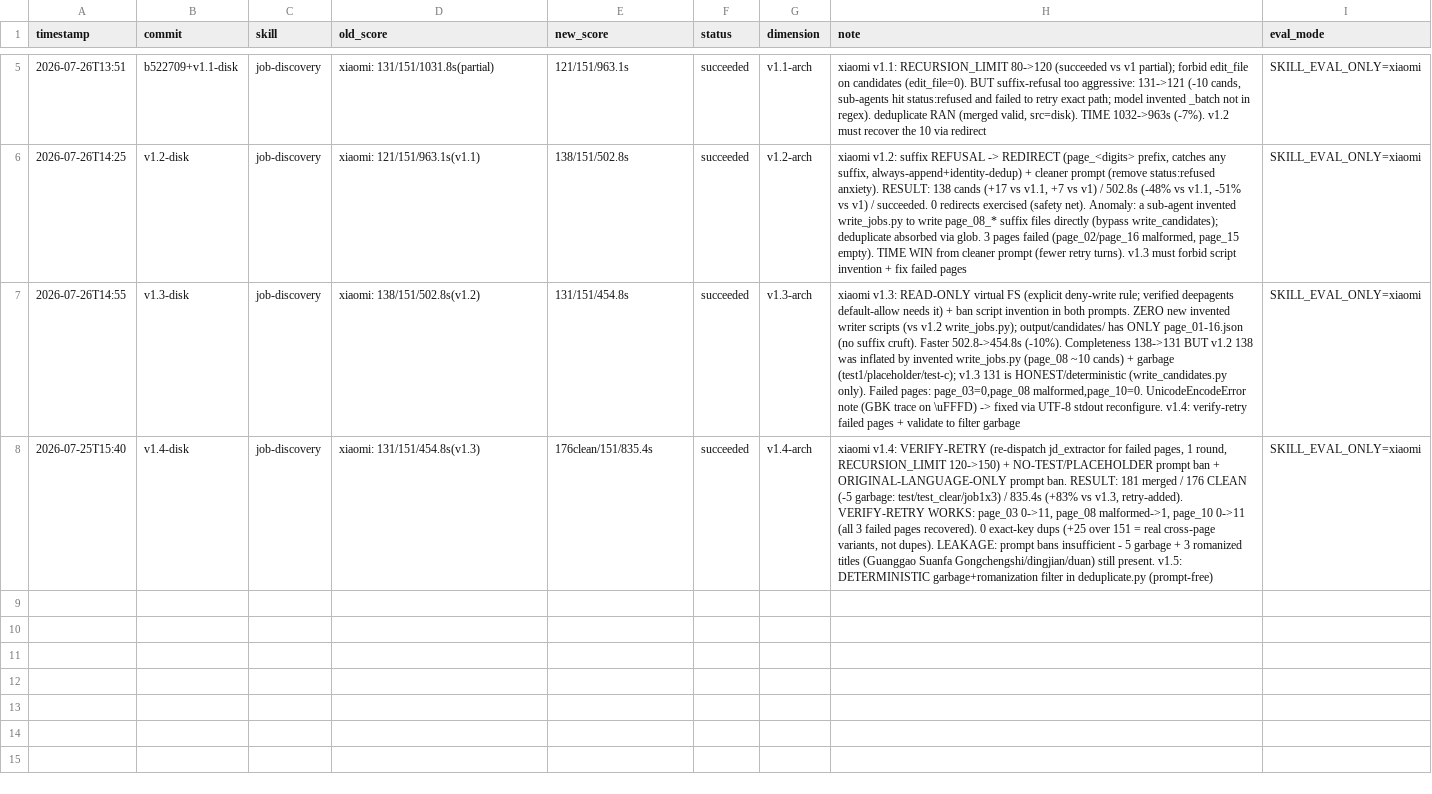
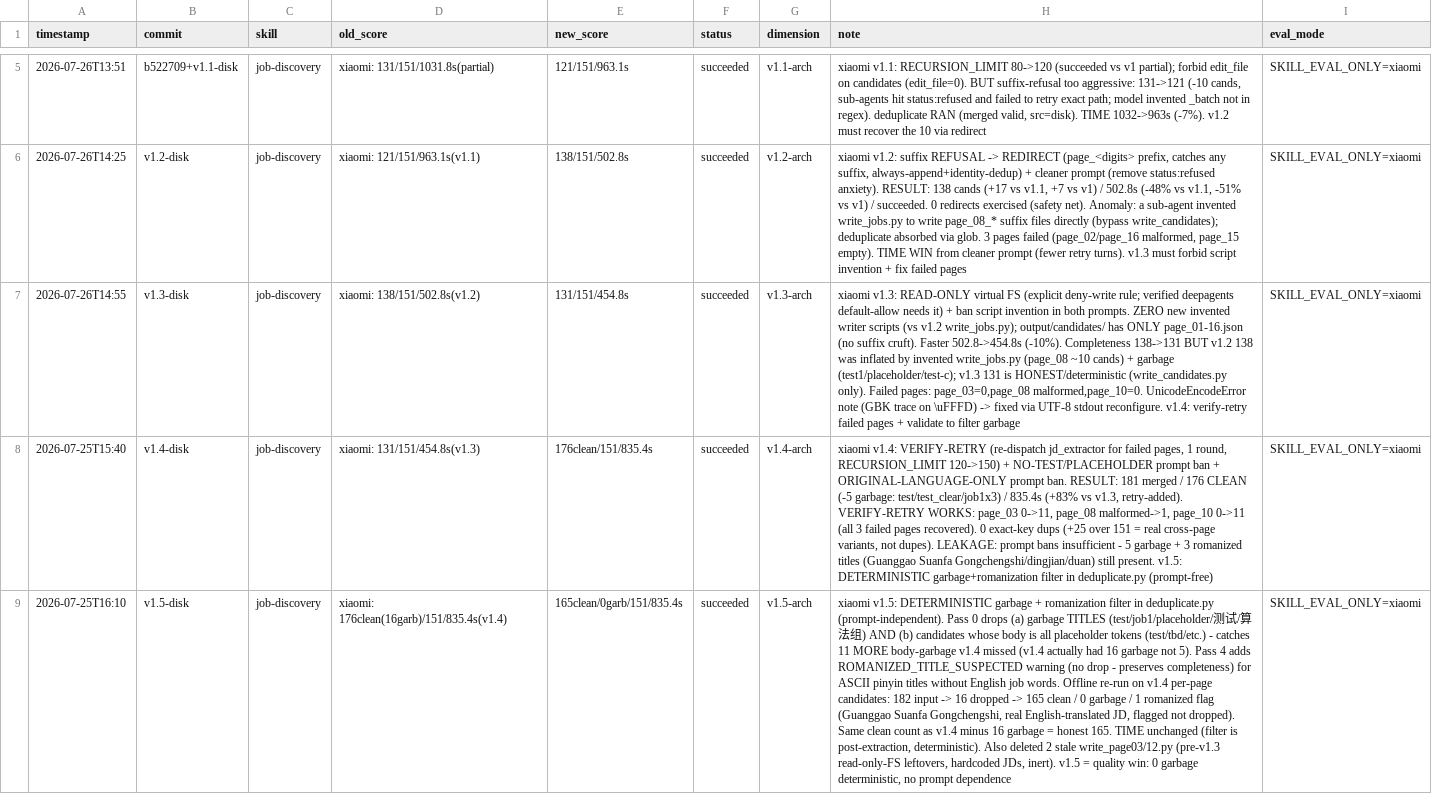
Before and after one commit to grefeer/pev-career-assistant, a TSV file: skill/job-discovery/results.tsv, drawn as a sheet; only a part is shown, gaps mark what is left out; the diff names each change by its address in the sheet, - before the commit and + after, or states it on an @@ line.

```diff
--- a/skill/job-discovery/results.tsv
+++ b/skill/job-discovery/results.tsv
+row 9: 2026-07-25T16:10 | v1.5-disk | job-discovery | xiaomi: 176clean(16garb)/151/835.4s(v1.4) | 165clean/0garb/151/835.4s | succeeded | v1.5-arch | xiaomi v1.5: DETERMINISTIC garbage + romanization filter in deduplicate.py (prompt-independent). Pass 0 drops (a) garbage TITLES (test/job1/placeholder/测试/算法组) AND (b) candidates whose body is all placeholder tokens (test/tbd/etc.) - catches 11 MORE body-garbage v1.4 missed (v1.4 actually had 16 garbage not 5). Pass 4 adds ROMANIZED_TITLE_SUSPECTED warning (no drop - preserves completeness) for ASCII pinyin titles without English job words. Offline re-run on v1.4 per-page candidates: 182 input -> 16 dropped -> 165 clean / 0 garbage / 1 romanized flag (Guanggao Suanfa Gongchengshi, real English-translated JD, flagged not dropped). Same clean count as v1.4 minus 16 garbage = honest 165. TIME unchanged (filter is post-extraction, deterministic). Also deleted 2 stale write_page03/12.py (pre-v1.3 read-only-FS leftovers, hardcoded JDs, inert). v1.5 = quality win: 0 garbage deterministic, no prompt dependence | SKILL_EVAL_ONLY=xiaomi
```
Also changed, not shown: 1 other file.
